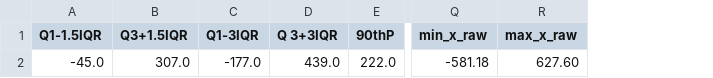
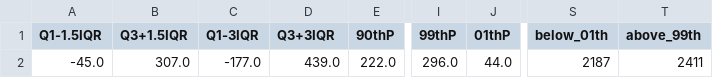
Before and after one commit to FrancescoLeni/AI_PPG, a CSV file: data/all.csv, drawn as a sheet; only a part is shown, gaps mark what is left out; removed rows and columns are numbered as before the commit, all else as after; the diff names each change by its address in the sheet, - before the commit and + after, or states it on an @@ line.

```diff
--- a/data/all.csv
+++ b/data/all.csv
+column I (99thP), row 2: 296.0
+column J (01thP), row 2: 44.0
-column Q (min_x_raw), row 2: -581.18
-column R (max_x_raw), row 2: 627.60
+column S (below_01th), row 2: 2187
+column T (above_99th), row 2: 2411
-D1: Q 3+3IQR
+D1: Q3+3IQR
```
Also changed, not shown: data/crops_shapes.csv, 2 other files.
